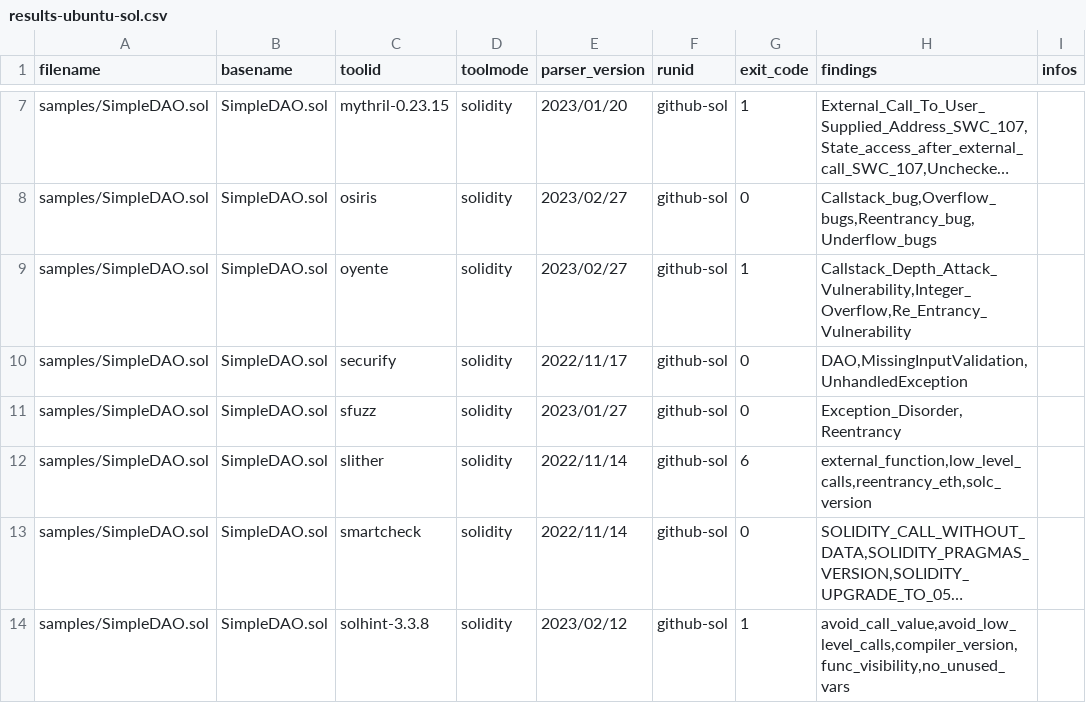
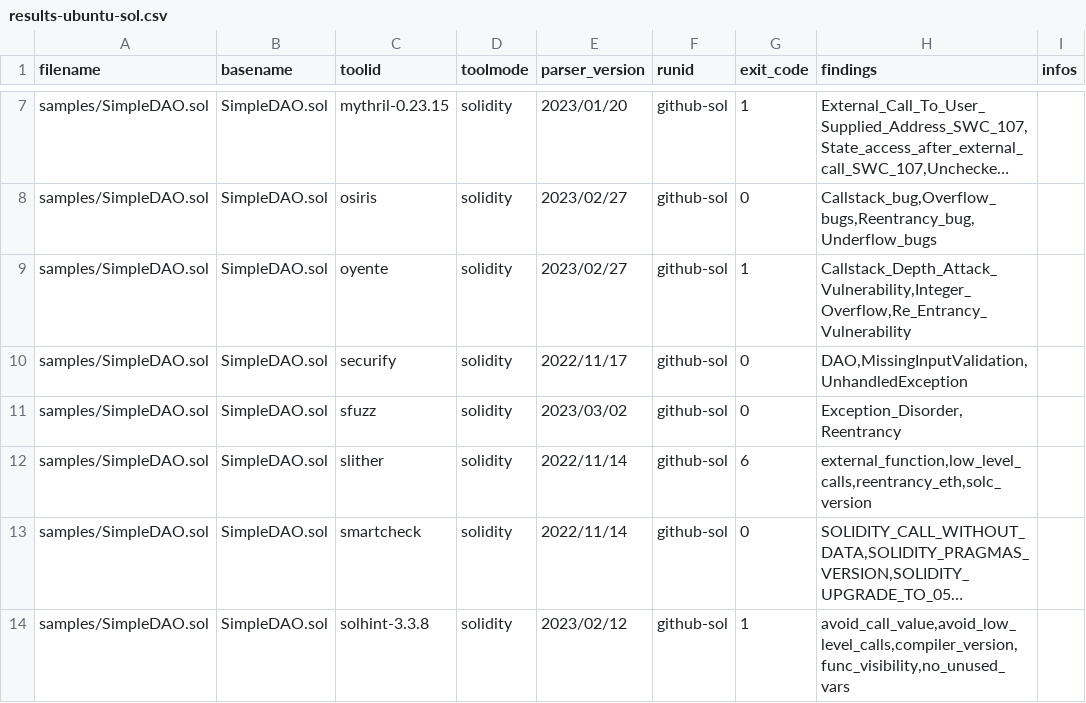
Before and after one commit to Cboy220/smartbugs, a CSV file: .github/results-ubuntu-sol.csv, drawn as a sheet; only a part is shown, gaps mark what is left out; long unchanged cells end in …; the diff names each change by its address in the sheet, - before the commit and + after, or states it on an @@ line.

Commit message:
Fix sfuzz parser swc112 detection (#156)
* Rename file

* reference data for github workflow adapted

---------

Co-authored-by: Philipp Slowak <philipp.slowak@student.tuwien.ac.at>

```diff
--- a/.github/results-ubuntu-sol.csv
+++ b/.github/results-ubuntu-sol.csv
-E11 (parser_version): 2023/01/27
+E11 (parser_version): 2023/03/02
```
Also changed, not shown: 1 other file.
